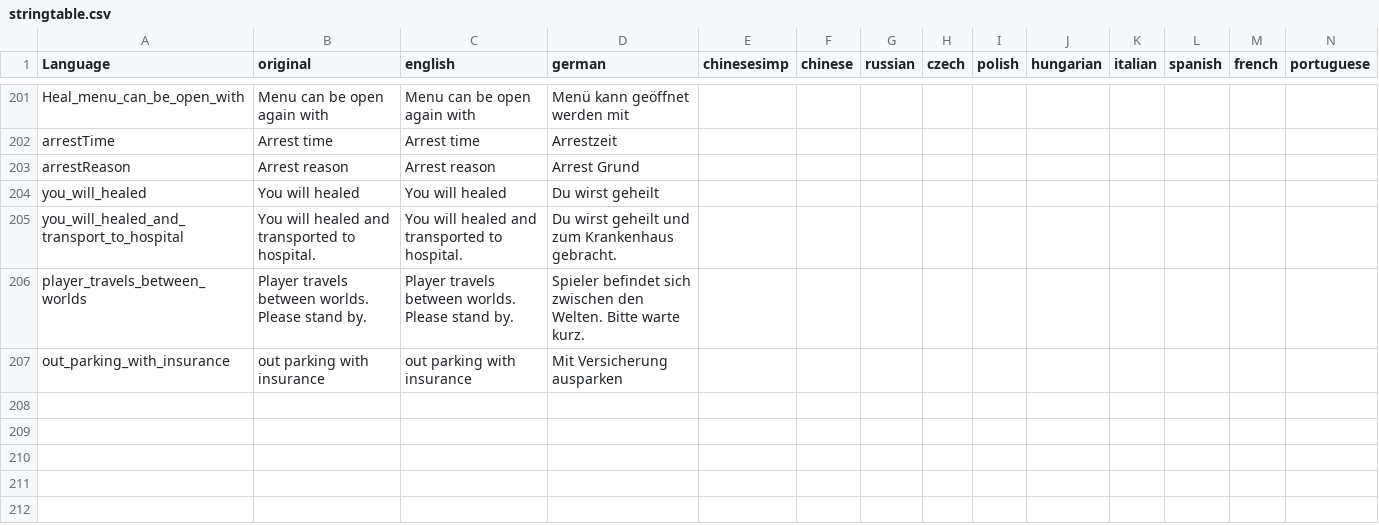
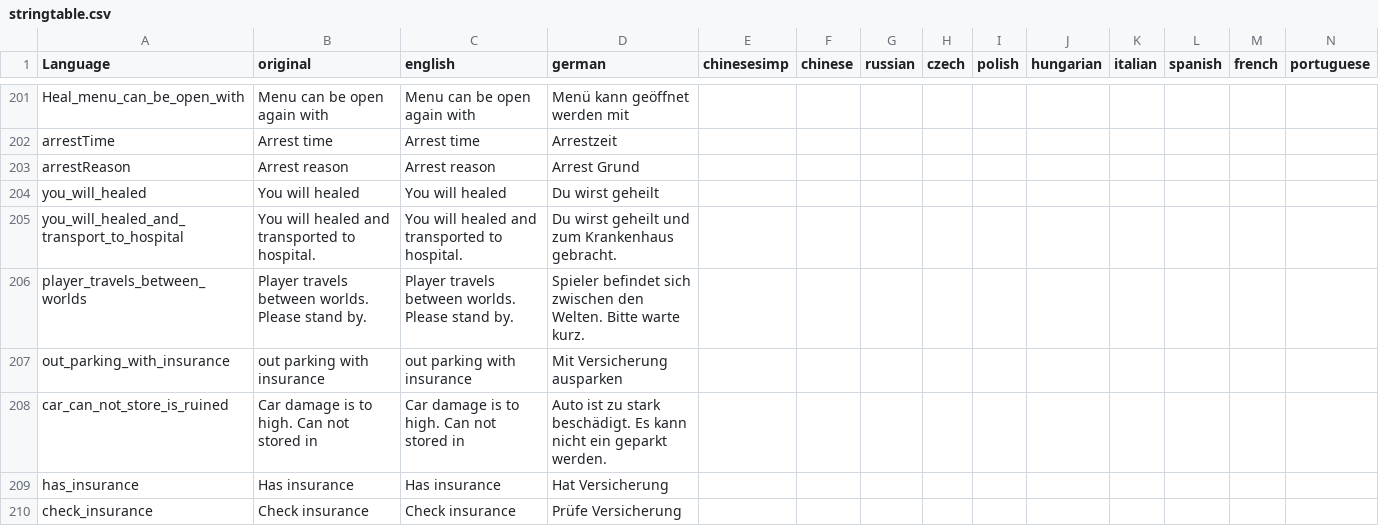
Before and after one commit to ihr-it-projekt/DayZLife, a CSV file: DayZLife/stringtable.csv, drawn as a sheet; only a part is shown, gaps mark what is left out; rows hold the shown columns only; the diff names each change by its address in the sheet, - before the commit and + after, or states it on an @@ line.

Commit message:
add insurance

```diff
--- a/DayZLife/stringtable.csv
+++ b/DayZLife/stringtable.csv
+row 208: car_can_not_store_is_ruined | Car damage is to high. Can not stored in | Car damage is to high. Can not stored in | Auto ist zu stark beschädigt. Es kann nicht ein geparkt werden.
+row 209: has_insurance | Has insurance | Has insurance | Hat Versicherung
+row 210: check_insurance | Check insurance | Check insurance | Prüfe Versicherung
```
Also changed, not shown: 8 other files.
